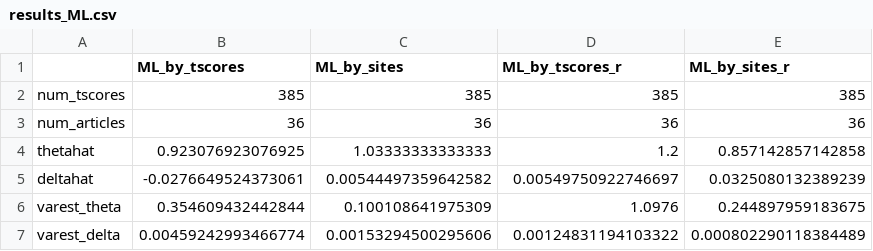
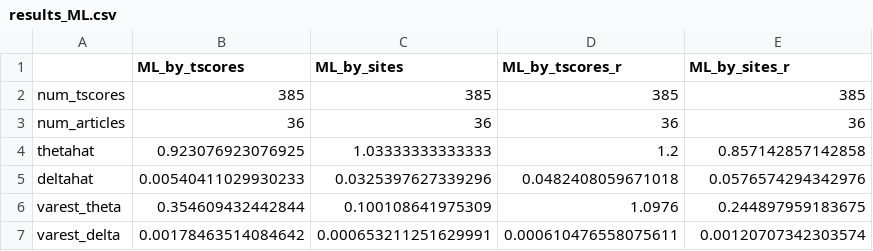
Before and after one commit to sfaridan/Testing_for_Underpowered_Literatures_Transparency, a CSV file: output/tables/results_ML.csv, drawn as a sheet.

```diff
--- a/output/tables/results_ML.csv
+++ b/output/tables/results_ML.csv
@@ -4,4 +4,4 @@
 "thetahat",0.923076923076925,1.03333333333333,1.2,0.857142857142858
-"deltahat",-0.0276649524373061,0.00544497359642582,0.00549750922746697,0.0325080132389239
+"deltahat",0.00540411029930233,0.0325397627339296,0.0482408059671018,0.0576574294342976
 "varest_theta",0.354609432442844,0.100108641975309,1.0976,0.244897959183675
-"varest_delta",0.00459242993466774,0.00153294500295606,0.00124831194103322,0.000802290118384489
+"varest_delta",0.00178463514084642,0.000653211251629991,0.000610476558075611,0.00120707342303574
```
Also changed, not shown: 11 other files.
